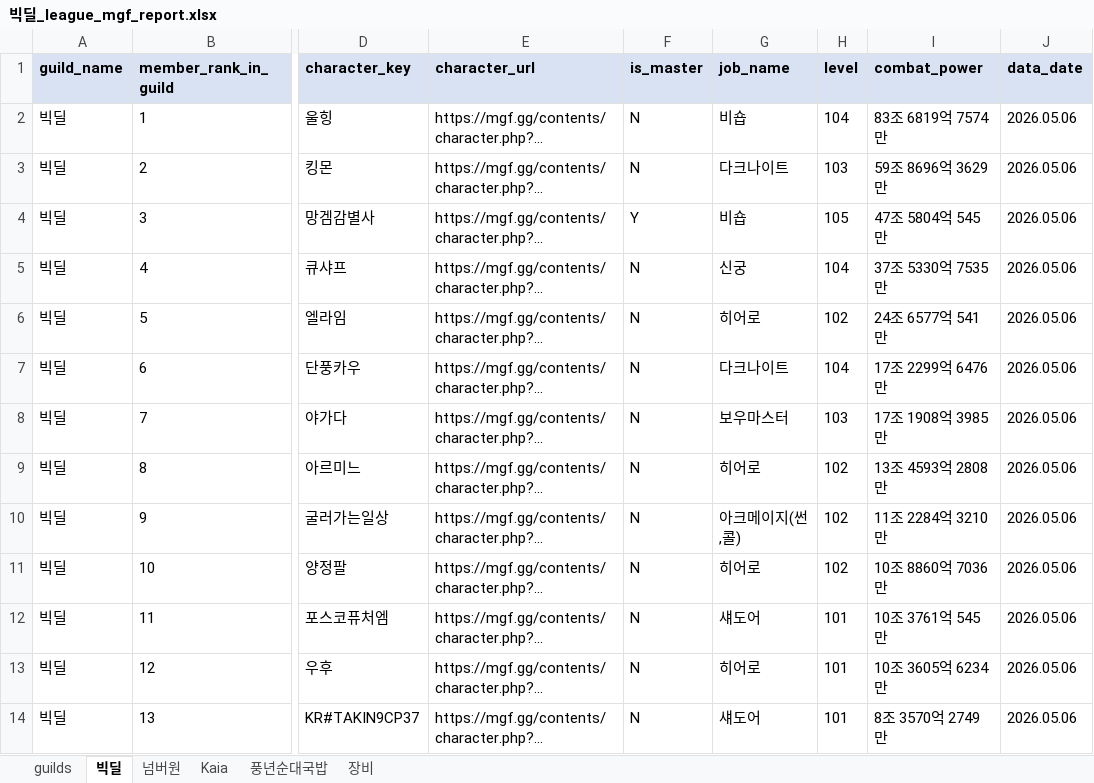
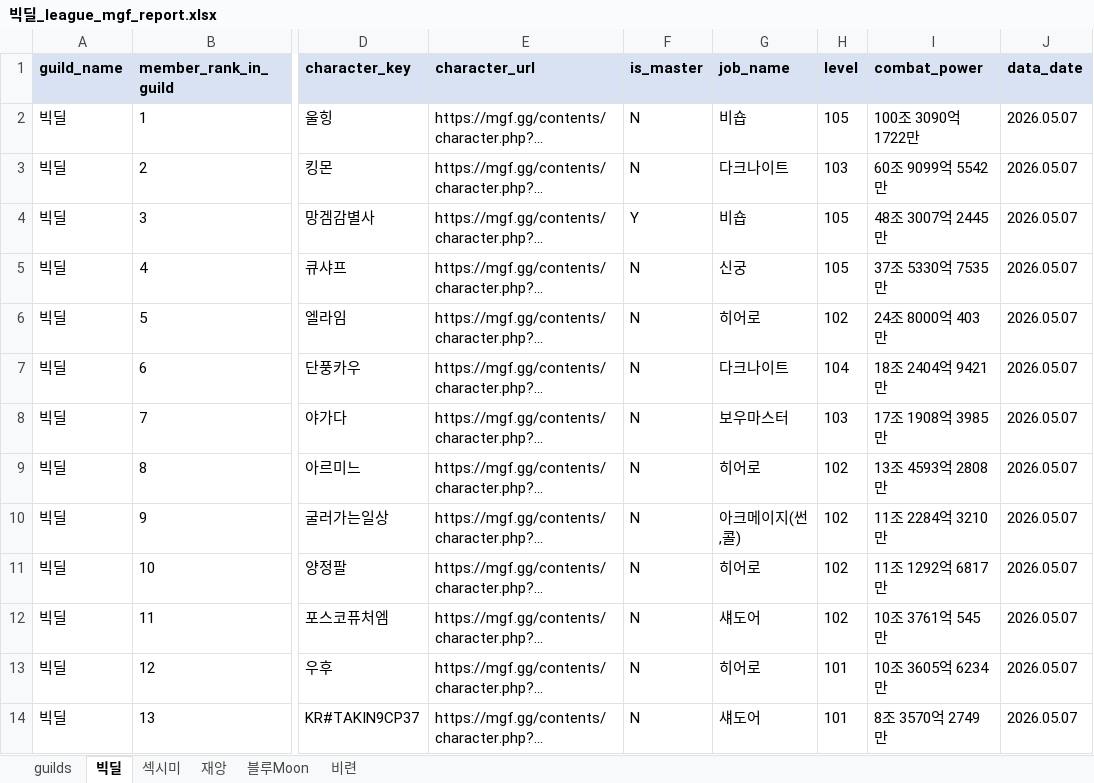
Before and after one commit to pogas/mgf_guild_match, an Excel workbook: reports/빅딜/빅딜_league_mgf_report.xlsx, sheet 빅딜, drawn as a sheet; only a part is shown, gaps mark what is left out; long unchanged cells end in …; values as stored, in another font and other column widths than the file's, no borders; the diff covers the shown part only; the diff names each change by its address in the sheet, - before the commit and + after, or states it on an @@ line.

```diff
--- a/reports/빅딜/빅딜_league_mgf_report.xlsx (sheet 빅딜)
+++ b/reports/빅딜/빅딜_league_mgf_report.xlsx (sheet 빅딜)
-sheet tab: 넘버원
+sheet tab: 섹시미
-sheet tab: Kaia
+sheet tab: 재앙
-sheet tab: 풍년순대국밥
+sheet tab: 블루Moon
-sheet tab: 장비
+sheet tab: 비련
-H2 (level): 104
+H2 (level): 105
-I2 (combat_power): 83조 6819억 7574만
+I2 (combat_power): 100조 3090억 1722만
-J2:J14 (data_date): 2026.05.06
+J2:J14 (data_date): 2026.05.07
-I3 (combat_power): 59조 8696억 3629만
+I3 (combat_power): 60조 9099억 5542만
-I4 (combat_power): 47조 5804억 545만
+I4 (combat_power): 48조 3007억 2445만
-H5 (level): 104
+H5 (level): 105
-I6 (combat_power): 24조 6577억 541만
+I6 (combat_power): 24조 8000억 403만
-I7 (combat_power): 17조 2299억 6476만
+I7 (combat_power): 18조 2404억 9421만
-I11 (combat_power): 10조 8860억 7036만
+I11 (combat_power): 11조 1292억 6817만
-H12 (level): 101
+H12 (level): 102
```
Also changed, not shown: 30 edited cells elsewhere in this sheet, sheet 재앙, sheet 섹시미, sheet 블루Moon, sheet 비련, sheet guilds, reports/빅딜/빅딜_training_mgf_report.xlsx, reports/셀린느/셀린느_league_mgf_report.xlsx, 34 other files.
